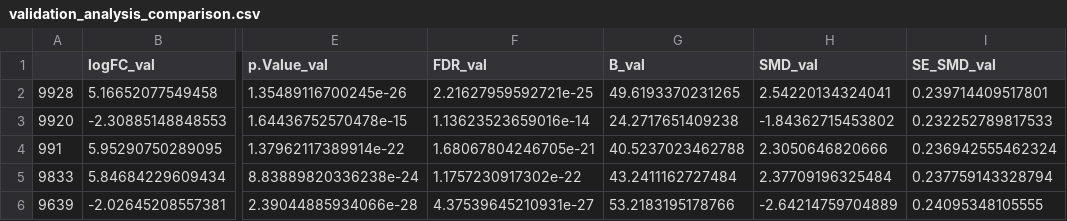
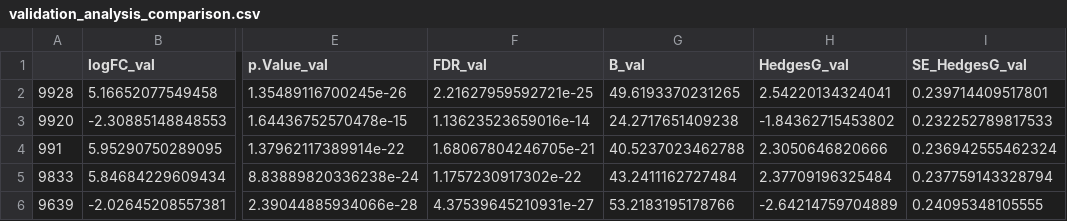
Before and after one commit to RioGen-Tecnologia/Projeto_TCC_2026_Guilherme_Miranda, a CSV file: results/TCGA + GTex validation/validation_analysis_comparison.csv, drawn as a sheet; only a part is shown, gaps mark what is left out; the diff names each change by its address in the sheet, - before the commit and + after, or states it on an @@ line.

Commit message:
Renomeando SMD
Troquei as menções de SMD para g de Hedges

```diff
--- a/results/TCGA + GTex validation/validation_analysis_comparison.csv
+++ b/results/TCGA + GTex validation/validation_analysis_comparison.csv
-H1: SMD_val
+H1: HedgesG_val
-I1: SE_SMD_val
+I1: SE_HedgesG_val
```
Also changed, not shown: results/biomarker_results/Bladder_cancer_biomarker_rank.csv, results/enrichment/all_enriched_pathways.csv, 12 other files.
